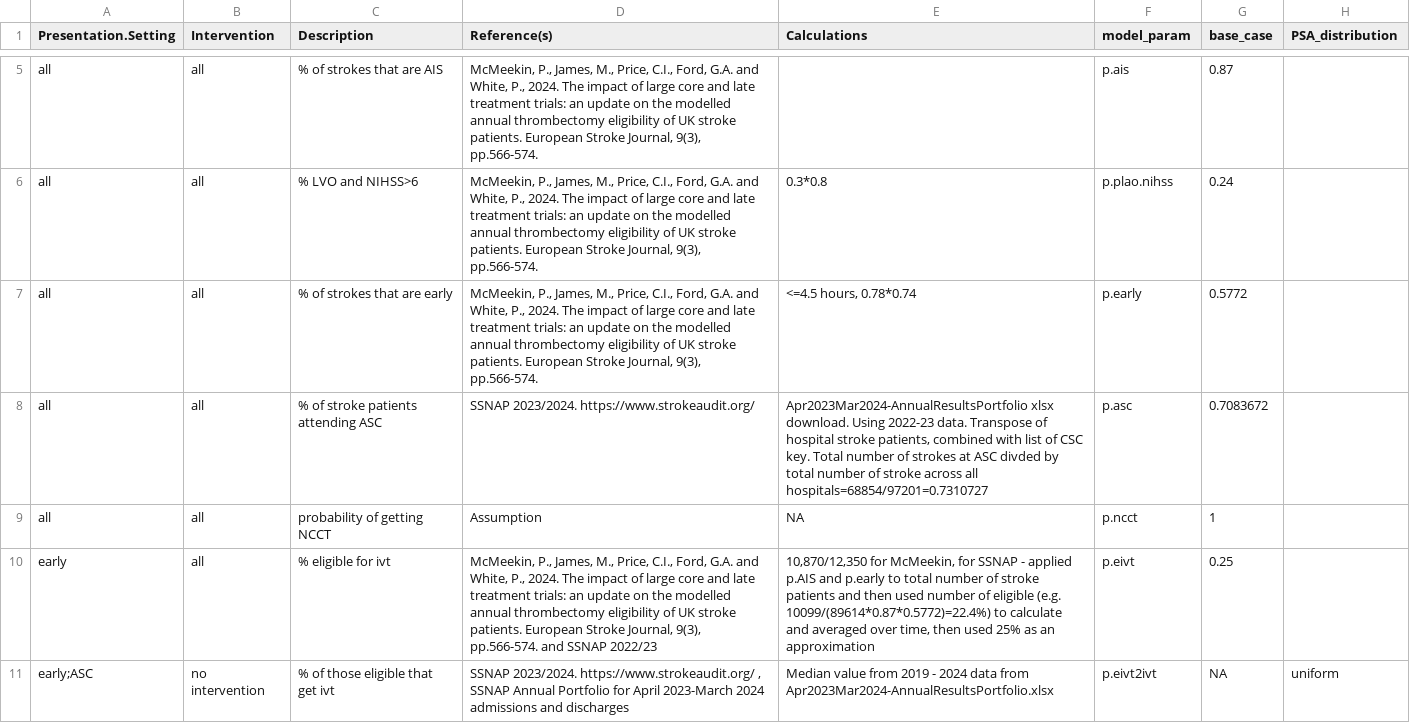
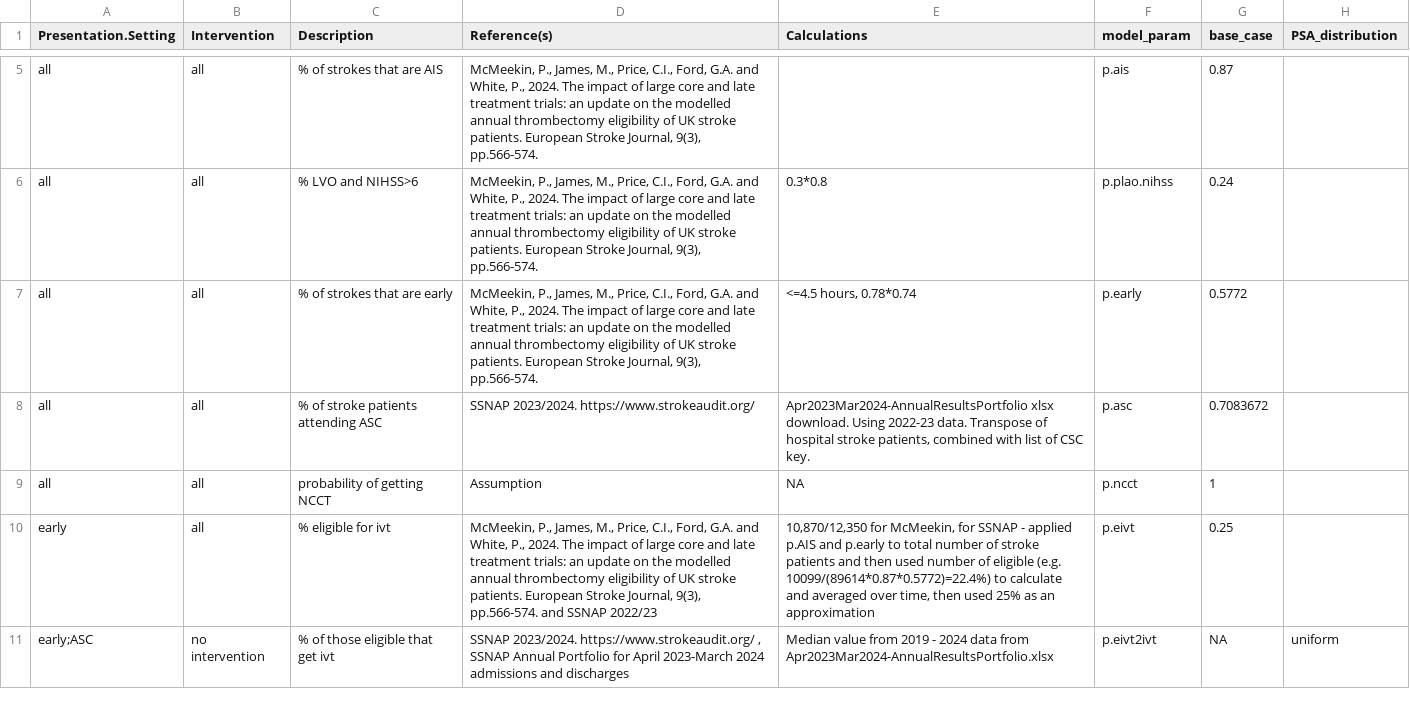
Before and after one commit to OIpharmapartners/Brainomix_360_Stroke_CEA, a CSV file: inputs/parameters.csv, drawn as a sheet; only a part is shown, gaps mark what is left out; the diff covers the shown part only; the diff names each change by its address in the sheet, - before the commit and + after, or states it on an @@ line.

```diff
--- a/inputs/parameters.csv
+++ b/inputs/parameters.csv
-E8 (Calculations): …CSC key. Total number of strokes at ASC divded by total number of stroke across all hospitals=68854/97201=0.7310727
+E8 (Calculations): …CSC key.
```
Also changed, not shown: 1 added row and 71 edited cells elsewhere in this file.
